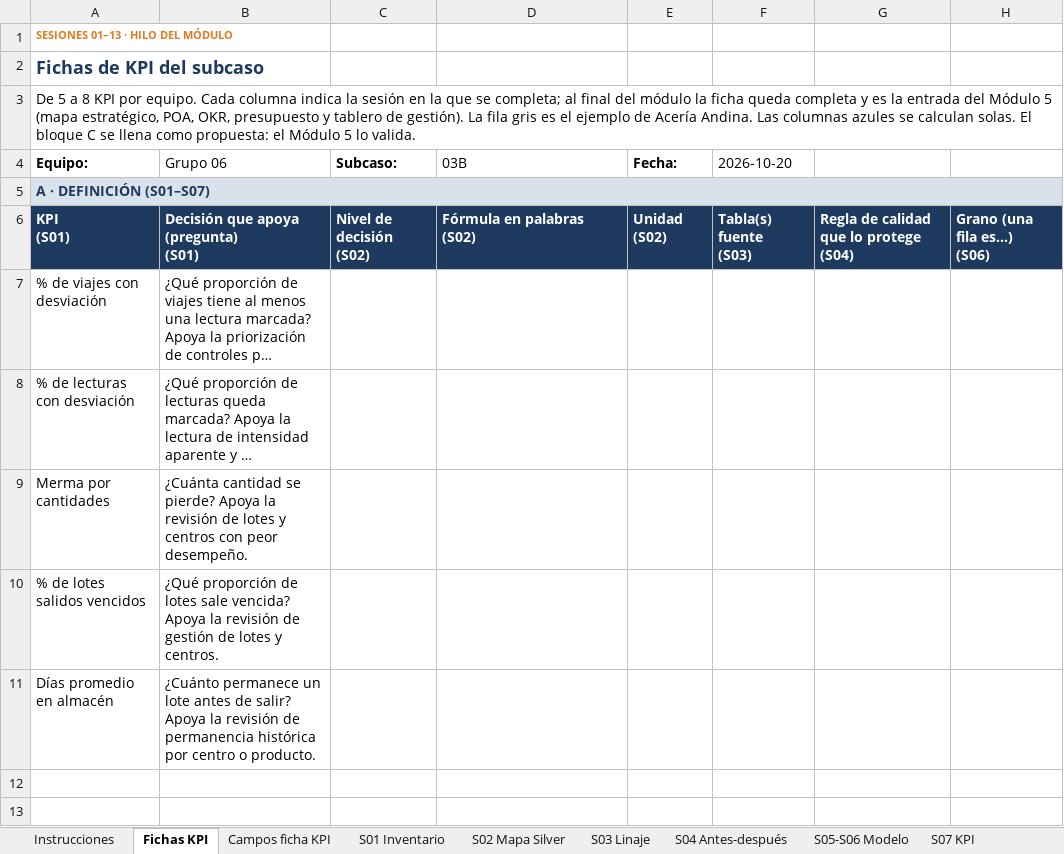
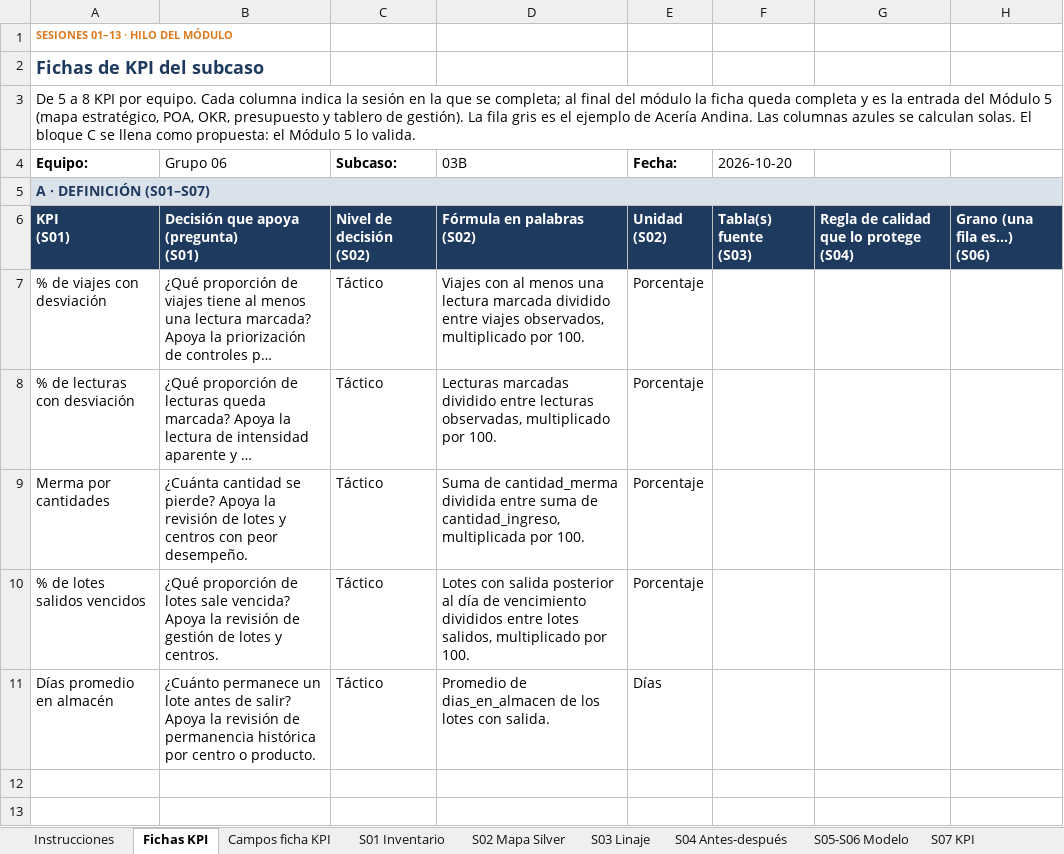
Before and after one commit to remrodri/Proyecto-Powerbi-Andinalog-rol03b, an Excel workbook: deliverables/tracking/M4_Equipo06_Proyecto_Integrador_v2.xlsx, sheet Fichas KPI, drawn as a sheet; only a part is shown; long unchanged cells end in …; values as stored, in another font and other column widths than the file's, no borders; conditional formats not drawn; the diff names each change by its address in the sheet, - before the commit and + after, or states it on an @@ line.

```diff
--- a/deliverables/tracking/M4_Equipo06_Proyecto_Integrador_v2.xlsx (sheet Fichas KPI)
+++ b/deliverables/tracking/M4_Equipo06_Proyecto_Integrador_v2.xlsx (sheet Fichas KPI)
-C7:C11 (Subcaso:): (empty)
+C7:C11 (Subcaso:): Táctico
-D7 (03B): (empty)
+D7 (03B): Viajes con al menos una lectura marcada dividido entre viajes observados, multiplicado por 100.
-E7:E10 (Fecha:): (empty)
+E7:E10 (Fecha:): Porcentaje
-D8 (03B): (empty)
+D8 (03B): Lecturas marcadas dividido entre lecturas observadas, multiplicado por 100.
-D9 (03B): (empty)
+D9 (03B): Suma de cantidad_merma dividida entre suma de cantidad_ingreso, multiplicada por 100.
-D10 (03B): (empty)
+D10 (03B): Lotes con salida posterior al día de vencimiento divididos entre lotes salidos, multiplicado por 100.
-D11 (03B): (empty)
+D11 (03B): Promedio de dias_en_almacen de los lotes con salida.
-E11 (Fecha:): (empty)
+E11 (Fecha:): Días
```
Also changed, not shown: 5 other files.
